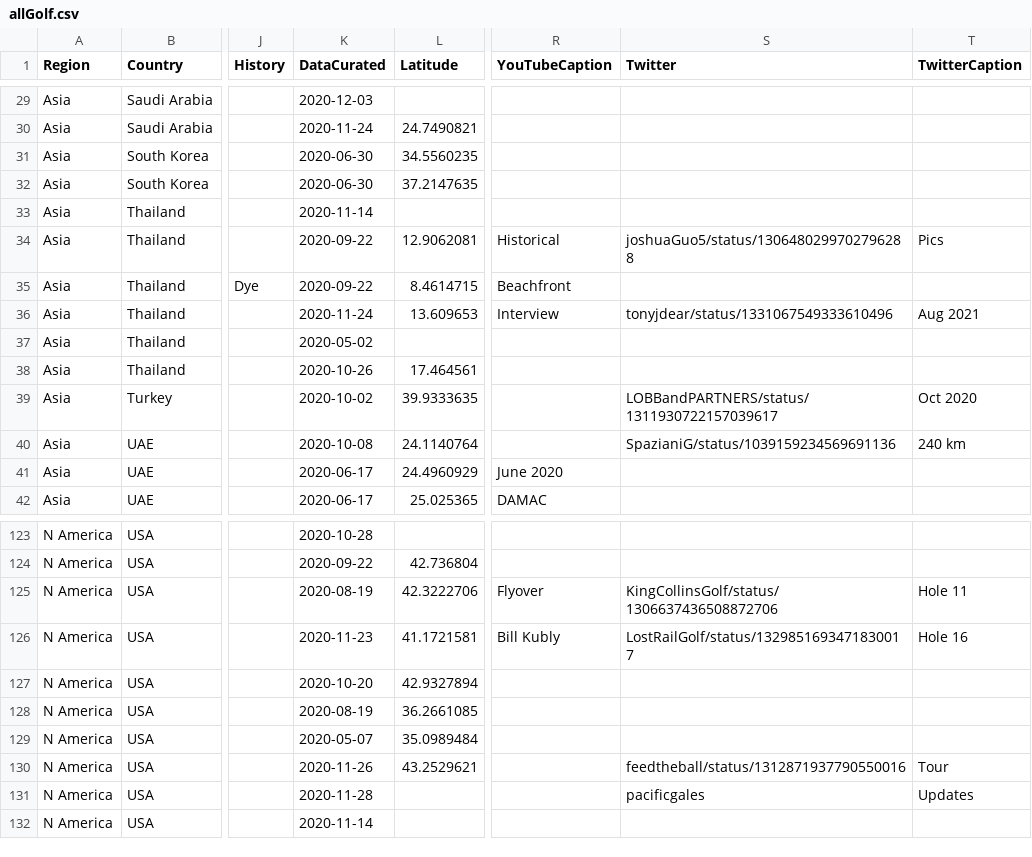
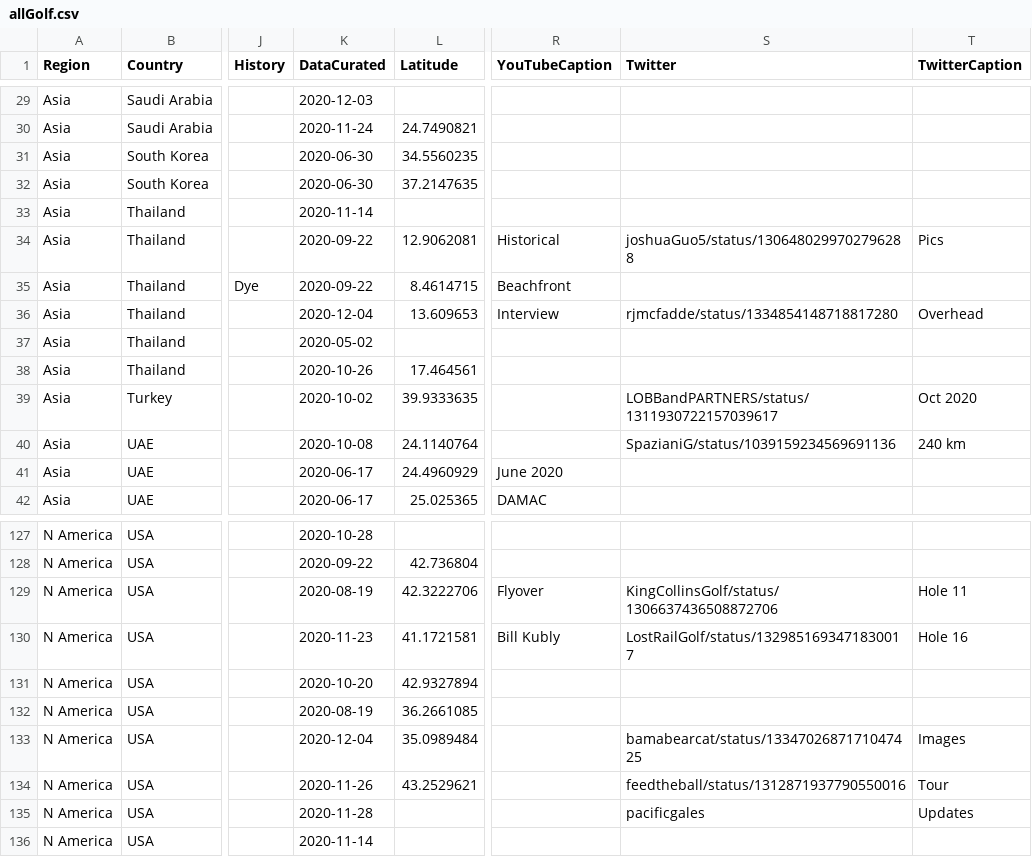
Before and after one commit to thomasvbrown/fescue.github.io, a CSV file: _data/allGolf.csv, drawn as a sheet; only a part is shown, gaps mark what is left out; addresses are those after the commit; the diff covers the shown part only; the diff names each change by its address in the sheet, - before the commit and + after, or states it on an @@ line.

```diff
--- a/_data/allGolf.csv
+++ b/_data/allGolf.csv
-K36 (DataCurated): 2020-11-24
+K36 (DataCurated): 2020-12-04
-S36 (Twitter): tonyjdear/status/1331067549333610496
+S36 (Twitter): rjmcfadde/status/1334854148718817280
-T36 (TwitterCaption): Aug 2021
+T36 (TwitterCaption): Overhead
-K133 (DataCurated): 2020-05-07
+K133 (DataCurated): 2020-12-04
-S133 (Twitter): (empty)
+S133 (Twitter): bamabearcat/status/1334702687171047425
-T133 (TwitterCaption): (empty)
+T133 (TwitterCaption): Images
```
Also changed, not shown: 5 added rows and 5 edited cells elsewhere in this file.
